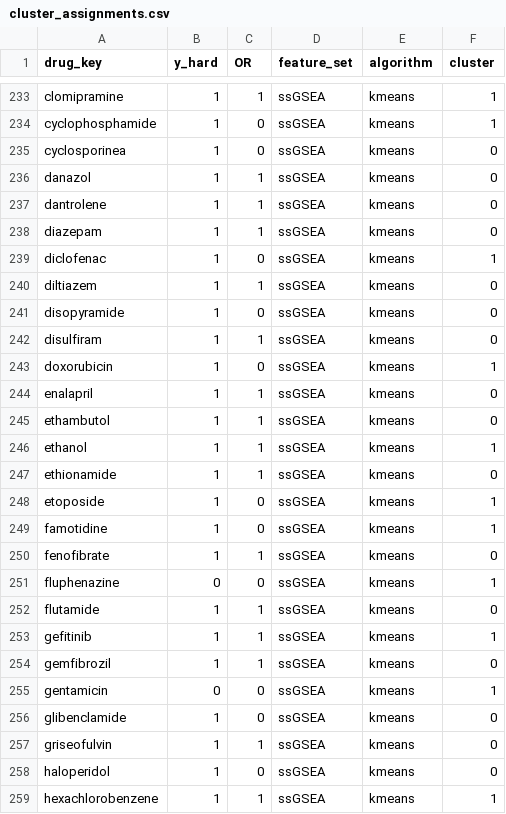
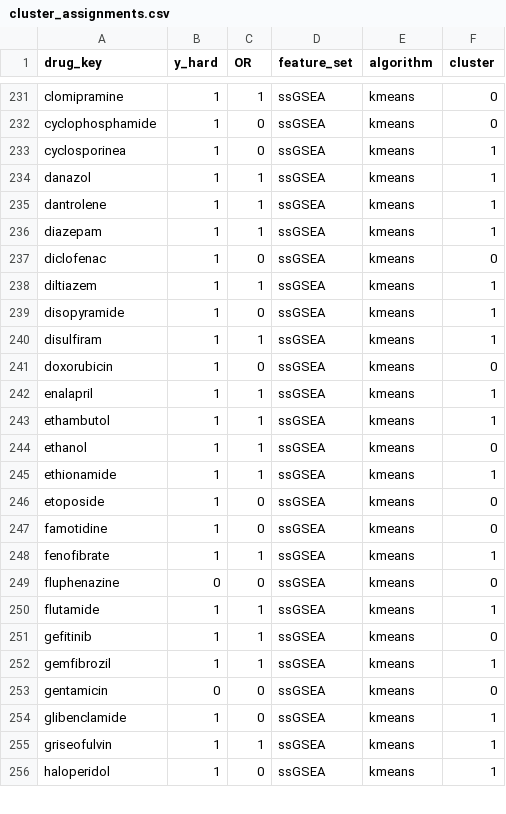
Before and after one commit to Ajay1989Kumar/pysigscore-nested-highconf-dili, a CSV file: results/unsupervised/cluster_assignments.csv, drawn as a sheet; only a part is shown, gaps mark what is left out; removed rows and columns are numbered as before the commit, all else as after; the diff covers the shown part only; the diff names each change by its address in the sheet, - before the commit and + after, or states it on an @@ line.

```diff
--- a/results/unsupervised/cluster_assignments.csv
+++ b/results/unsupervised/cluster_assignments.csv
-F231:F232 (cluster): 1
+F231:F232 (cluster): 0
-F233:F236 (cluster): 0
+F233:F236 (cluster): 1
-F237 (cluster): 1
+F237 (cluster): 0
-F238:F240 (cluster): 0
+F238:F240 (cluster): 1
-F241 (cluster): 1
+F241 (cluster): 0
-F242:F243 (cluster): 0
+F242:F243 (cluster): 1
-F244 (cluster): 1
+F244 (cluster): 0
-F245 (cluster): 0
+F245 (cluster): 1
-F246:F247 (cluster): 1
+F246:F247 (cluster): 0
-F248 (cluster): 0
+F248 (cluster): 1
-F249 (cluster): 1
+F249 (cluster): 0
-F250 (cluster): 0
+F250 (cluster): 1
-F251 (cluster): 1
+F251 (cluster): 0
-F252 (cluster): 0
+F252 (cluster): 1
-F253 (cluster): 1
+F253 (cluster): 0
-F254:F256 (cluster): 0
+F254:F256 (cluster): 1
-row 259: hexachlorobenzene | 1 | 1 | ssGSEA | kmeans | 1
```
Also changed, not shown: 11 removed rows and 73 edited cells elsewhere in this file, data/scores_log2fc_GSVA_hallmark.csv, docs/nested_vs_published_metrics.csv, 41 other files.
